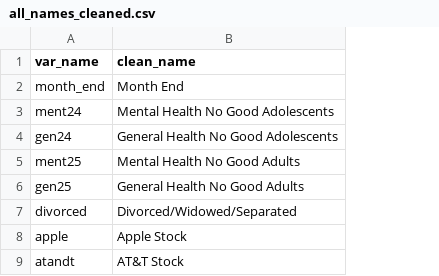
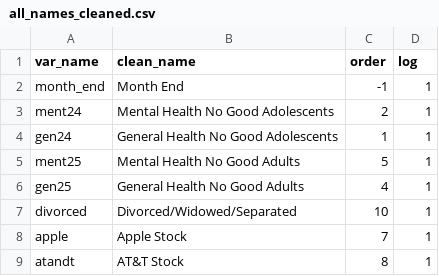
Before and after one commit to gilbermj/ia530_finalProject_2, a CSV file: Data/all_names_cleaned.csv, drawn as a sheet; only a part is shown; the diff names each change by its address in the sheet, - before the commit and + after, or states it on an @@ line.

Commit message:
Updated final data and plots

```diff
--- a/Data/all_names_cleaned.csv
+++ b/Data/all_names_cleaned.csv
+column C (order), rows 2-9: -1 | 2 | 1 | 5 | 4 | 10 | 7 | 8
+column D (log), rows 2-9: all 1
```
Also changed, not shown: 27 other files.
